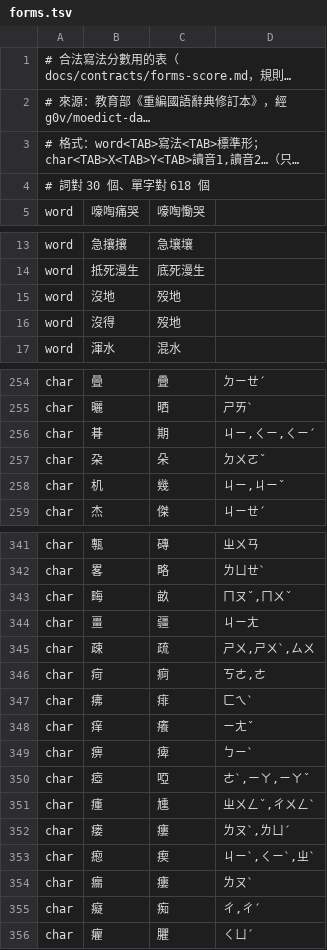
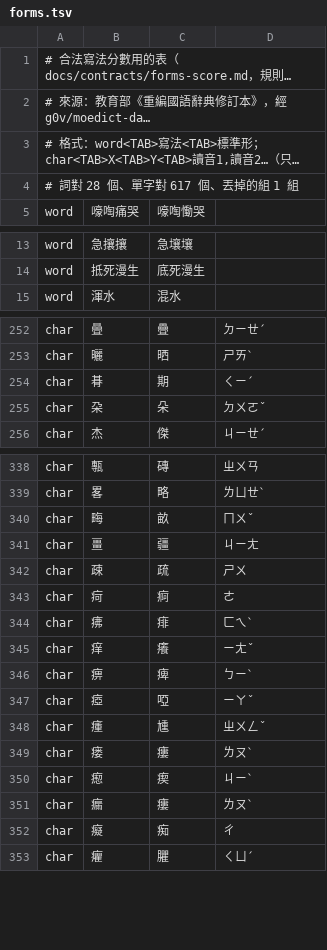
Before and after one commit to Nanako0129/shanjie, a TSV file: eval/forms.tsv, drawn as a sheet; only a part is shown, gaps mark what is left out; long unchanged cells end in …; removed rows and columns are numbered as before the commit, all else as after; the diff covers the shown part only; the diff names each change by its address in the sheet, - before the commit and + after, or states it on an @@ line.

```diff
--- a/eval/forms.tsv
+++ b/eval/forms.tsv
-A4: # 詞對 30 個、單字對 618 個
+A4: # 詞對 28 個、單字對 617 個、丟掉的組 1 組
-row 15: word | 沒地 | 歿地
-row 16: word | 沒得 | 歿地
-D254: ㄐㄧ,ㄑㄧ,ㄑㄧˊ
+D254: ㄑㄧˊ
-row 258: char | 机 | 幾 | ㄐㄧ,ㄐㄧˇ
-D340: ㄇㄡˇ,ㄇㄨˇ
+D340: ㄇㄨˇ
-D342: ㄕㄨ,ㄕㄨˋ,ㄙㄨ
+D342: ㄕㄨ
-D343: ㄎㄜ,ㄜ
+D343: ㄜ
-D347: ㄜˋ,ㄧㄚ,ㄧㄚˇ
+D347: ㄧㄚˇ
-D348: ㄓㄨㄥˇ,ㄔㄨㄥˋ
+D348: ㄓㄨㄥˇ
-D349: ㄌㄡˋ,ㄌㄩˊ
+D349: ㄌㄡˋ
-D350: ㄐㄧˋ,ㄑㄧˋ,ㄓˋ
+D350: ㄐㄧˋ
-D352: ㄔ,ㄔˊ
+D352: ㄔ
```
Also changed, not shown: 88 edited cells elsewhere in this file, 5 other files.
